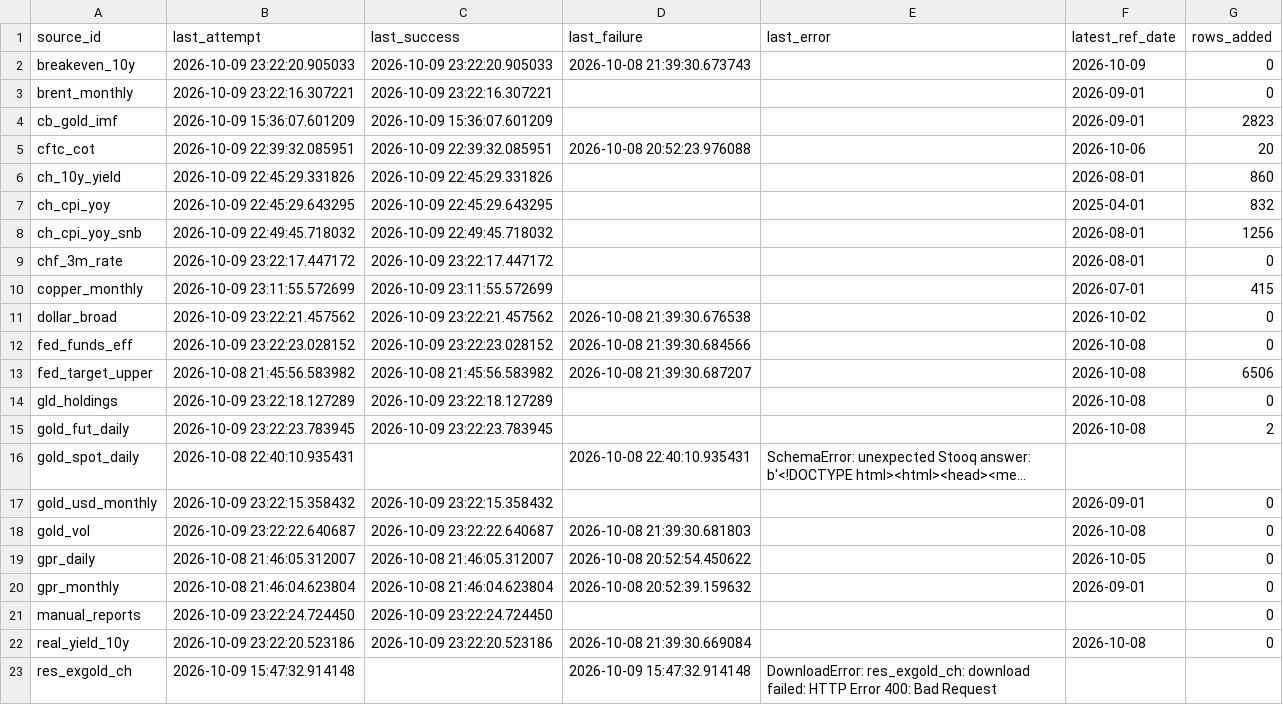
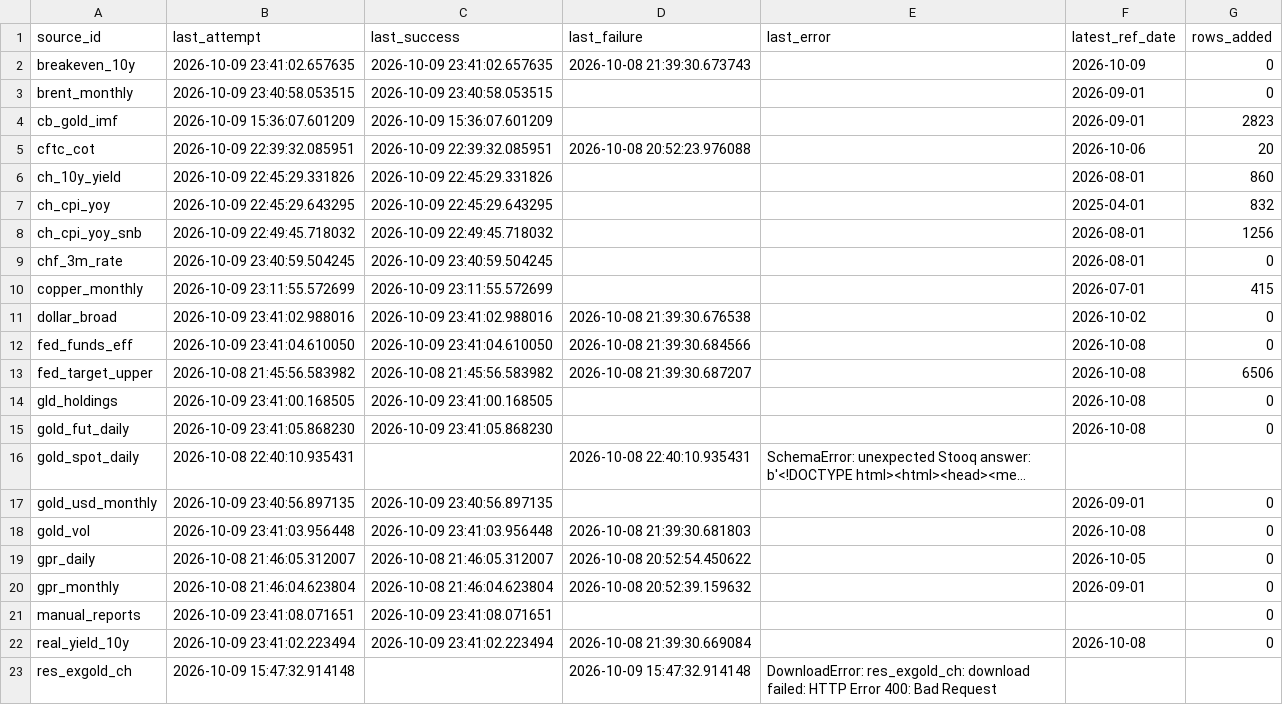
Before and after one commit to Shawhir/Commodities, a CSV file: data/store/_data_health.csv, drawn as a sheet; only a part is shown; long unchanged cells end in …; the diff covers the shown part only; the diff names each change by its address in the sheet, - before the commit and + after, or states it on an @@ line.

Commit message:
data: daily run 2026-10-09

```diff
--- a/data/store/_data_health.csv
+++ b/data/store/_data_health.csv
-B2 (last_attempt): 2026-10-09 23:22:20.905033
+B2 (last_attempt): 2026-10-09 23:41:02.657635
-C2 (last_success): 2026-10-09 23:22:20.905033
+C2 (last_success): 2026-10-09 23:41:02.657635
-B3 (last_attempt): 2026-10-09 23:22:16.307221
+B3 (last_attempt): 2026-10-09 23:40:58.053515
-C3 (last_success): 2026-10-09 23:22:16.307221
+C3 (last_success): 2026-10-09 23:40:58.053515
-B9 (last_attempt): 2026-10-09 23:22:17.447172
+B9 (last_attempt): 2026-10-09 23:40:59.504245
-C9 (last_success): 2026-10-09 23:22:17.447172
+C9 (last_success): 2026-10-09 23:40:59.504245
-B11 (last_attempt): 2026-10-09 23:22:21.457562
+B11 (last_attempt): 2026-10-09 23:41:02.988016
-C11 (last_success): 2026-10-09 23:22:21.457562
+C11 (last_success): 2026-10-09 23:41:02.988016
-B12 (last_attempt): 2026-10-09 23:22:23.028152
+B12 (last_attempt): 2026-10-09 23:41:04.610050
-C12 (last_success): 2026-10-09 23:22:23.028152
+C12 (last_success): 2026-10-09 23:41:04.610050
-B14 (last_attempt): 2026-10-09 23:22:18.127289
+B14 (last_attempt): 2026-10-09 23:41:00.168505
-C14 (last_success): 2026-10-09 23:22:18.127289
+C14 (last_success): 2026-10-09 23:41:00.168505
-B15 (last_attempt): 2026-10-09 23:22:23.783945
+B15 (last_attempt): 2026-10-09 23:41:05.868230
-C15 (last_success): 2026-10-09 23:22:23.783945
+C15 (last_success): 2026-10-09 23:41:05.868230
-G15 (rows_added): 2
+G15 (rows_added): 0
-B17 (last_attempt): 2026-10-09 23:22:15.358432
+B17 (last_attempt): 2026-10-09 23:40:56.897135
-C17 (last_success): 2026-10-09 23:22:15.358432
+C17 (last_success): 2026-10-09 23:40:56.897135
-B18 (last_attempt): 2026-10-09 23:22:22.640687
+B18 (last_attempt): 2026-10-09 23:41:03.956448
-C18 (last_success): 2026-10-09 23:22:22.640687
+C18 (last_success): 2026-10-09 23:41:03.956448
-B21 (last_attempt): 2026-10-09 23:22:24.724450
+B21 (last_attempt): 2026-10-09 23:41:08.071651
-C21 (last_success): 2026-10-09 23:22:24.724450
+C21 (last_success): 2026-10-09 23:41:08.071651
-B22 (last_attempt): 2026-10-09 23:22:20.523186
+B22 (last_attempt): 2026-10-09 23:41:02.223494
-C22 (last_success): 2026-10-09 23:22:20.523186
+C22 (last_success): 2026-10-09 23:41:02.223494
```
Also changed, not shown: 30 edited cells elsewhere in this file, 5 other files.
